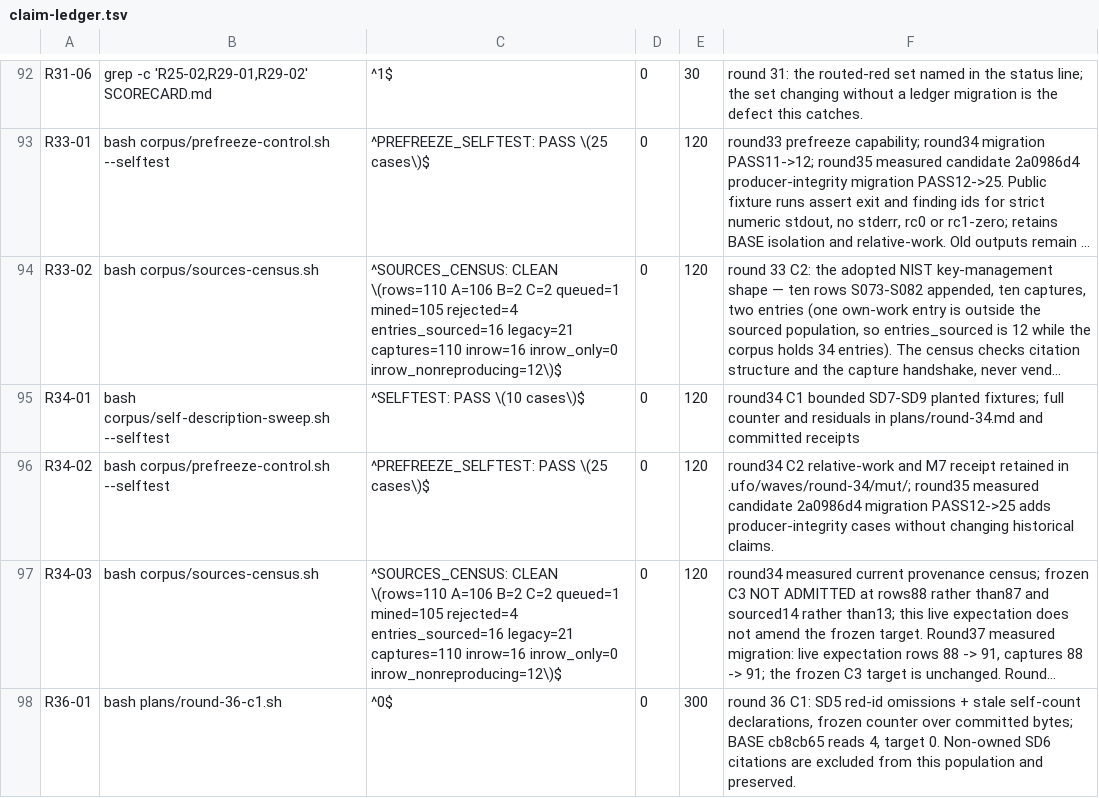
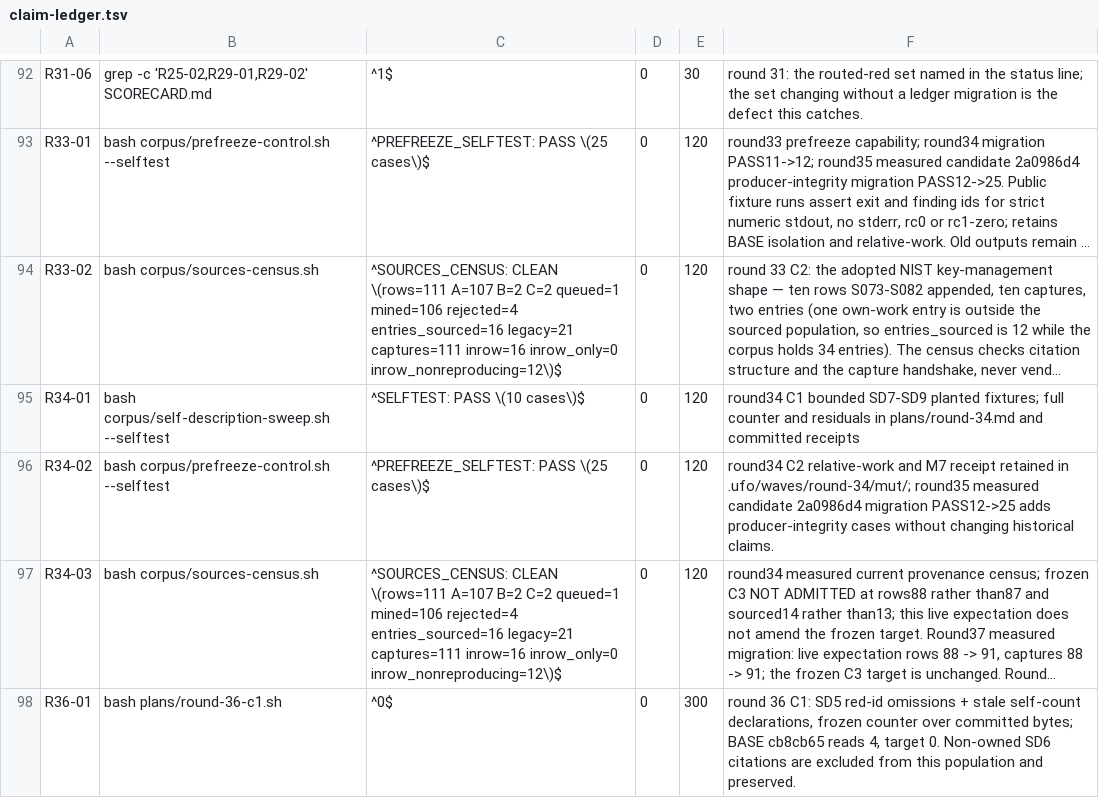
Before and after one commit to VeigaPunk/kagi-shokunin, a TSV file: corpus/claim-ledger.tsv, drawn as a sheet; only a part is shown, gaps mark what is left out; long unchanged cells end in …; the diff covers the shown part only; the diff names each change by its address in the sheet, - before the commit and + after, or states it on an @@ line.

```diff
--- a/corpus/claim-ledger.tsv
+++ b/corpus/claim-ledger.tsv
-C94: ^SOURCES_CENSUS: CLEAN \(rows=110 A=106 B=2 C=2 queued=1 mined=105 rejected=4 entries_sourced=16 legacy=21 captures=110 inrow=16 inrow_only=0…
+C94: ^SOURCES_CENSUS: CLEAN \(rows=111 A=107 B=2 C=2 queued=1 mined=106 rejected=4 entries_sourced=16 legacy=21 captures=111 inrow=16 inrow_only=0…
-C97: ^SOURCES_CENSUS: CLEAN \(rows=110 A=106 B=2 C=2 queued=1 mined=105 rejected=4 entries_sourced=16 legacy=21 captures=110 inrow=16 inrow_only=0…
+C97: ^SOURCES_CENSUS: CLEAN \(rows=111 A=107 B=2 C=2 queued=1 mined=106 rejected=4 entries_sourced=16 legacy=21 captures=111 inrow=16 inrow_only=0…
```
Also changed, not shown: 7 edited cells elsewhere in this file, corpus/claims-declared.tsv, corpus/quote-bodies.tsv, 18 other files.
